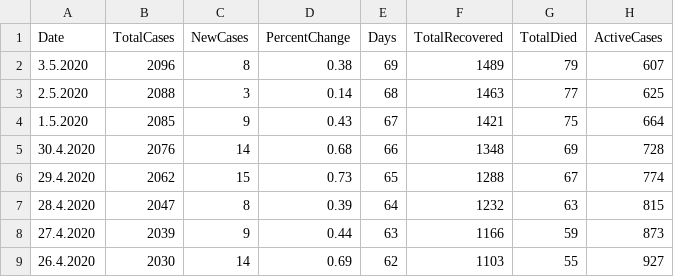
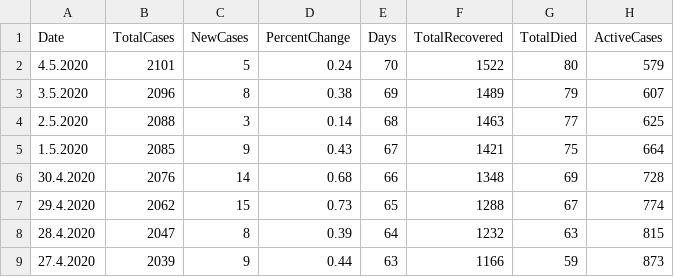
Before and after one commit to viborccom/data, a CSV file: covid-19/croatia/time-series.csv, drawn as a sheet; only a part is shown; the shorter side is filled out with more unchanged rows.

Commit message:
May 4, data update

```diff
--- a/covid-19/croatia/time-series.csv
+++ b/covid-19/croatia/time-series.csv
@@ -1,2 +1,3 @@
 Date,TotalCases,NewCases,PercentChange,Days,TotalRecovered,TotalDied,ActiveCases
+4.5.2020,2101,5,0.24,70,1522,80,579
 3.5.2020,2096,8,0.38,69,1489,79,607
```
